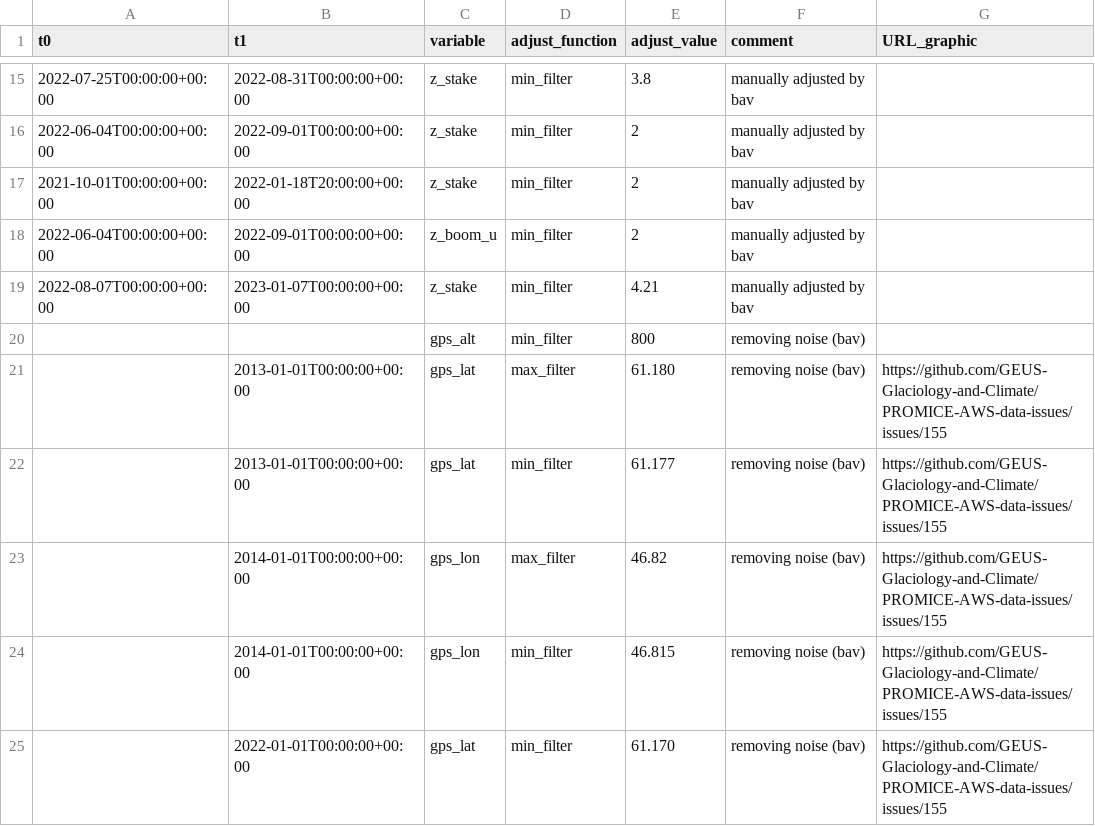
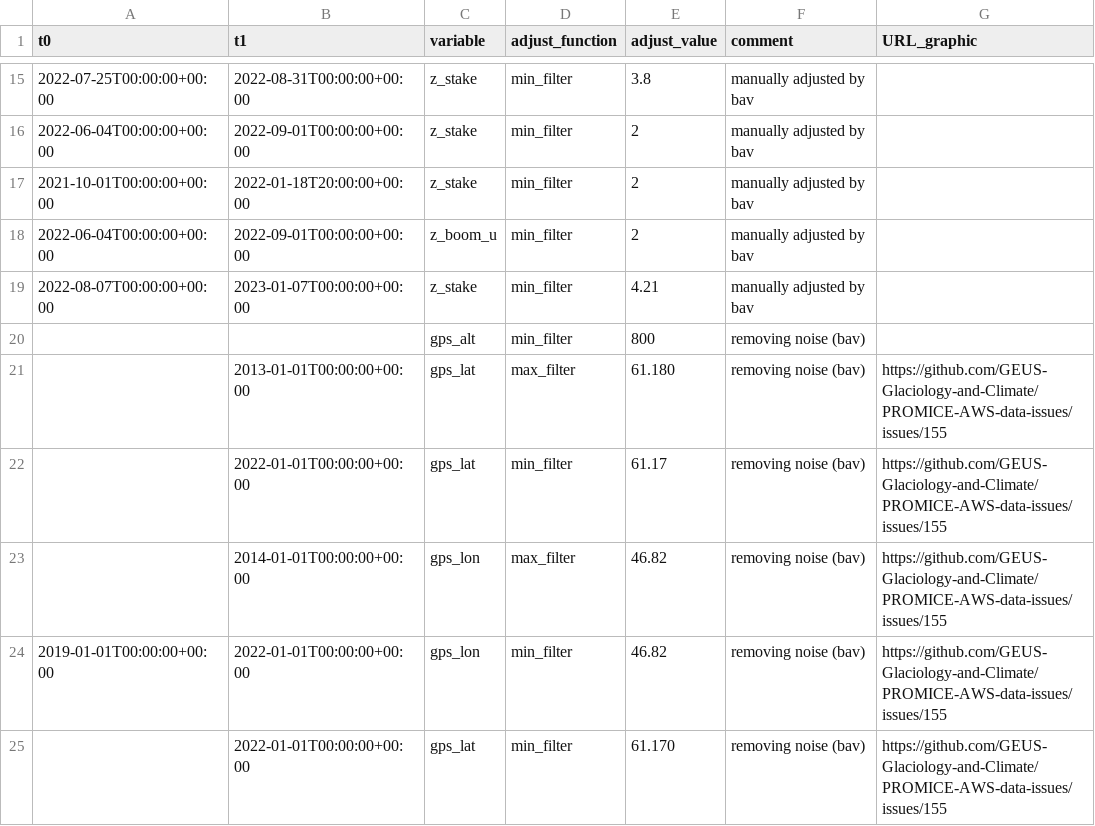
Before and after one commit to GEUS-Glaciology-and-Climate/PROMICE-AWS-data-issues, a CSV file: adjustments/QAS_U.csv, drawn as a sheet; only a part is shown, gaps mark what is left out.

Commit message:
Update QAS_U.csv

```diff
--- a/adjustments/QAS_U.csv
+++ b/adjustments/QAS_U.csv
@@ -21,5 +21,5 @@ t0,t1,variable,adjust_function,adjust_value,comment,URL_graphic
 ,2013-01-01T00:00:00+00:00,gps_lat,max_filter,61.180, removing noise (bav),https://github.com/GEUS-Glaciology-and-Climate/PROMICE-AWS-data-issues/issues/155
-,2013-01-01T00:00:00+00:00,gps_lat,min_filter,61.177, removing noise (bav),https://github.com/GEUS-Glaciology-and-Climate/PROMICE-AWS-data-issues/issues/155
+,2022-01-01T00:00:00+00:00,gps_lat,min_filter,61.17, removing noise (bav),https://github.com/GEUS-Glaciology-and-Climate/PROMICE-AWS-data-issues/issues/155
 ,2014-01-01T00:00:00+00:00,gps_lon,max_filter,46.82, removing noise (bav),https://github.com/GEUS-Glaciology-and-Climate/PROMICE-AWS-data-issues/issues/155
-,2014-01-01T00:00:00+00:00,gps_lon,min_filter,46.815, removing noise (bav),https://github.com/GEUS-Glaciology-and-Climate/PROMICE-AWS-data-issues/issues/155
+2019-01-01T00:00:00+00:00,2022-01-01T00:00:00+00:00,gps_lon,min_filter,46.82, removing noise (bav),https://github.com/GEUS-Glaciology-and-Climate/PROMICE-AWS-data-issues/issues/155
 ,2022-01-01T00:00:00+00:00,gps_lat,min_filter,61.170, removing noise (bav),https://github.com/GEUS-Glaciology-and-Climate/PROMICE-AWS-data-issues/issues/155
```
